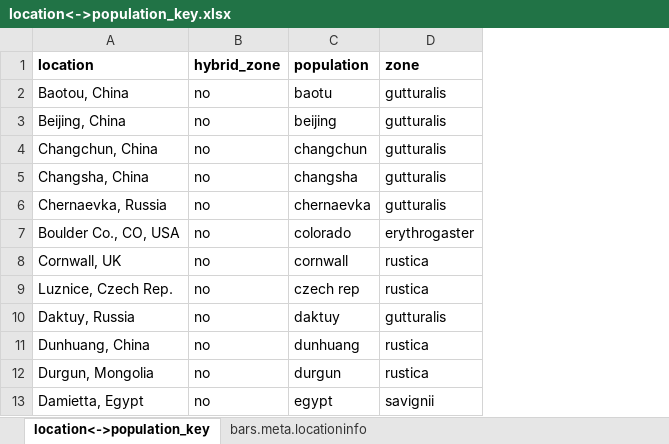
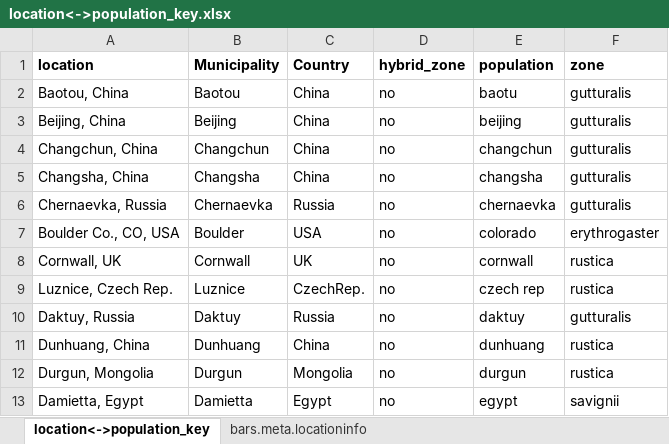
Before and after one commit to drwilkins/BARS_phenotypic_integration, an Excel workbook: Data/location<->population_key.xlsx, sheet location<->population_key, drawn as a sheet; only a part is shown; values as stored, in another font and other column widths than the file's, no borders; charts and pictures not drawn; the diff names each change by its address in the sheet, - before the commit and + after, or states it on an @@ line.

```diff
--- a/Data/location<->population_key.xlsx (sheet location<->population_key)
+++ b/Data/location<->population_key.xlsx (sheet location<->population_key)
+column B (Municipality), rows 2-13: Baotou | Beijing | Changchun | Changsha | Chernaevka | Boulder | Cornwall | Luznice | Daktuy | Dunhuang | Durgun | Damietta
+column C (Country), rows 2-13: China | China | China | China | Russia | USA | UK | CzechRep. | Russia | China | Mongolia | Egypt
```
Also changed, not shown: charts or pictures, 1 other file.
